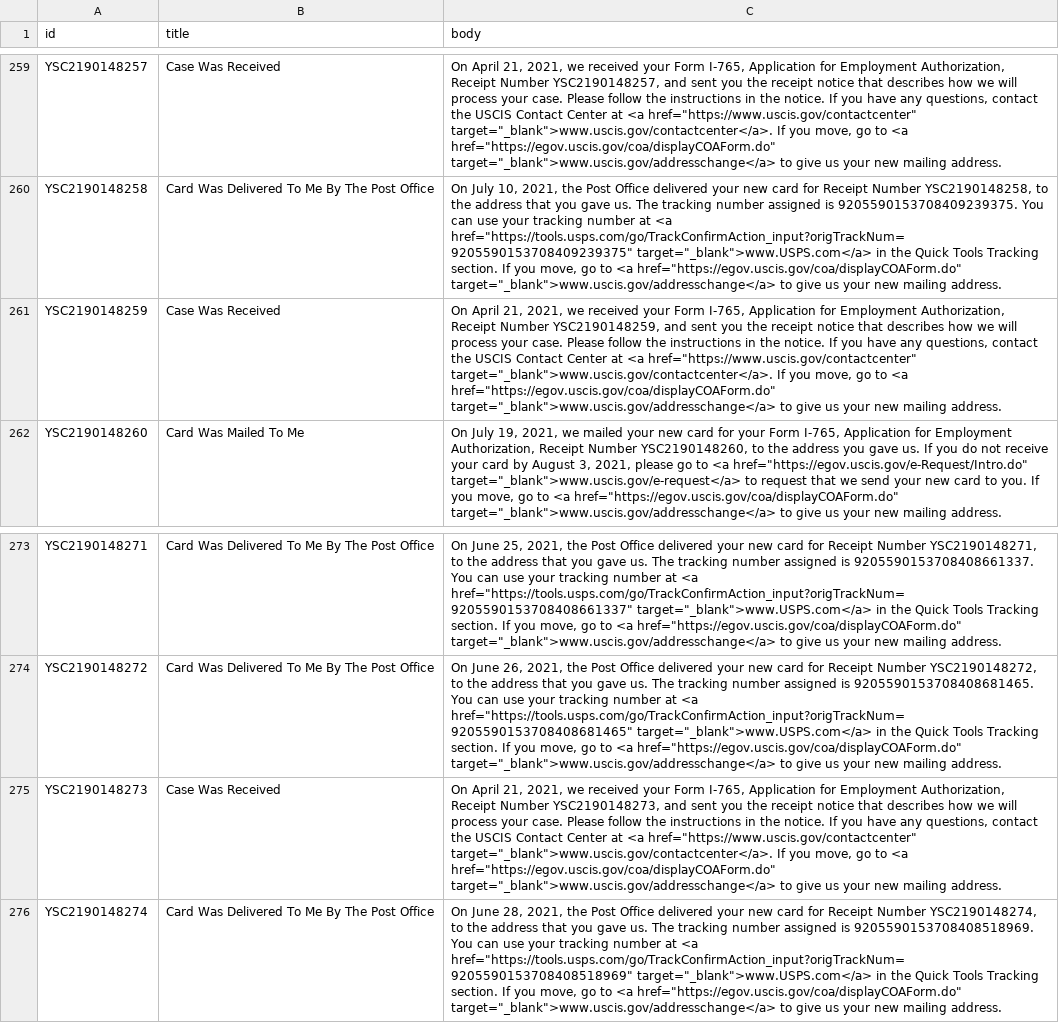
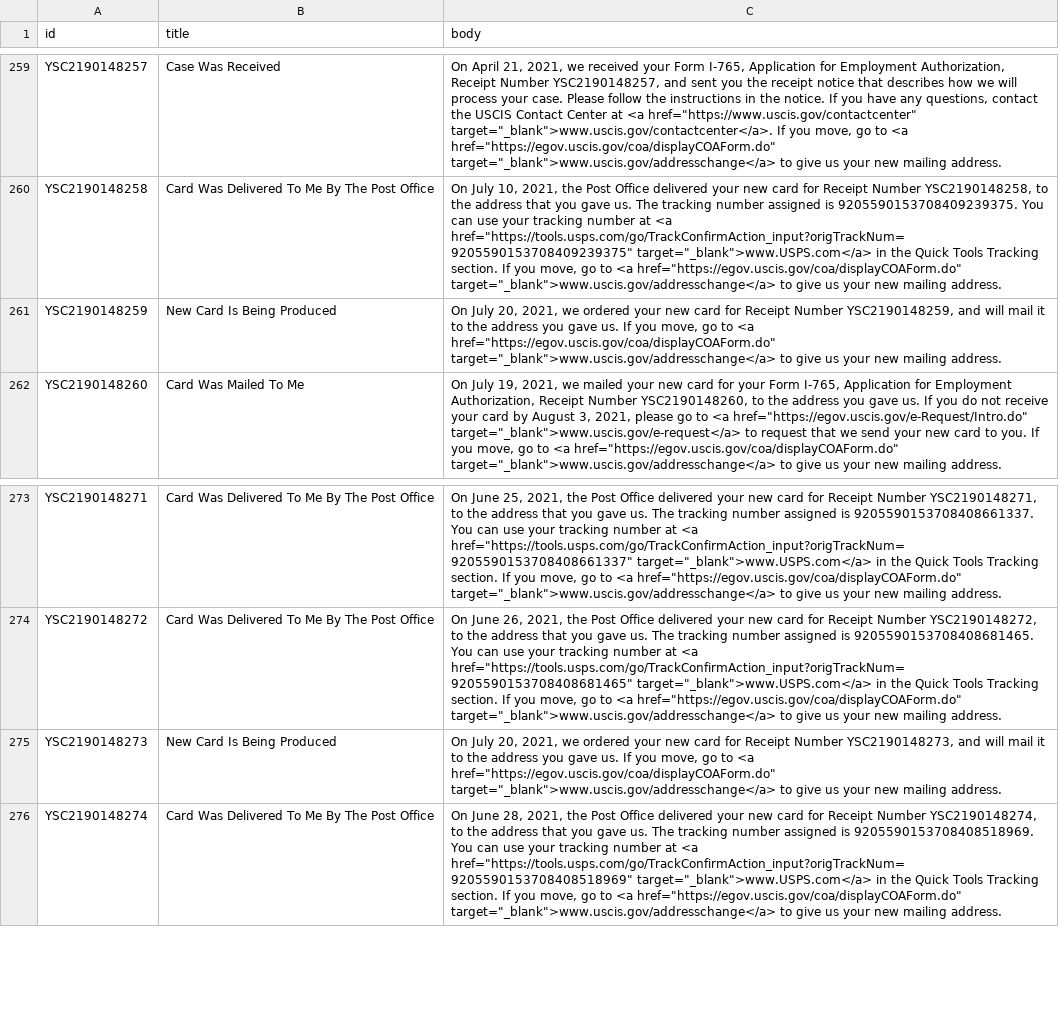
Before and after one commit to opt-lol/opt-data, a CSV file: data/YSC2190148.csv, drawn as a sheet; only a part is shown, gaps mark what is left out; the diff names each change by its address in the sheet, - before the commit and + after, or states it on an @@ line.

```diff
--- a/data/YSC2190148.csv
+++ b/data/YSC2190148.csv
-B261 (title): Case Was Received
+B261 (title): New Card Is Being Produced
-C261 (body): On April 21, 2021, we received your Form I-765, Application for Employment Authorization, Receipt Number YSC2190148259, and sent you the receipt notice that describes how we will process your case. Please follow the instructions in the notice. If you have any questions, contact the USCIS Contact Center at <a href="https://www.uscis.gov/contactcenter" target="_blank">www.uscis.gov/contactcenter</a>. If you…
+C261 (body): On July 20, 2021, we ordered your new card for Receipt Number YSC2190148259, and will mail it to the address you gave us. If you…
-B275 (title): Case Was Received
+B275 (title): New Card Is Being Produced
-C275 (body): On April 21, 2021, we received your Form I-765, Application for Employment Authorization, Receipt Number YSC2190148273, and sent you the receipt notice that describes how we will process your case. Please follow the instructions in the notice. If you have any questions, contact the USCIS Contact Center at <a href="https://www.uscis.gov/contactcenter" target="_blank">www.uscis.gov/contactcenter</a>. If you…
+C275 (body): On July 20, 2021, we ordered your new card for Receipt Number YSC2190148273, and will mail it to the address you gave us. If you…
```
Also changed, not shown: data/YSC2190136.csv, data/YSC2190145.csv, 4 other files.
